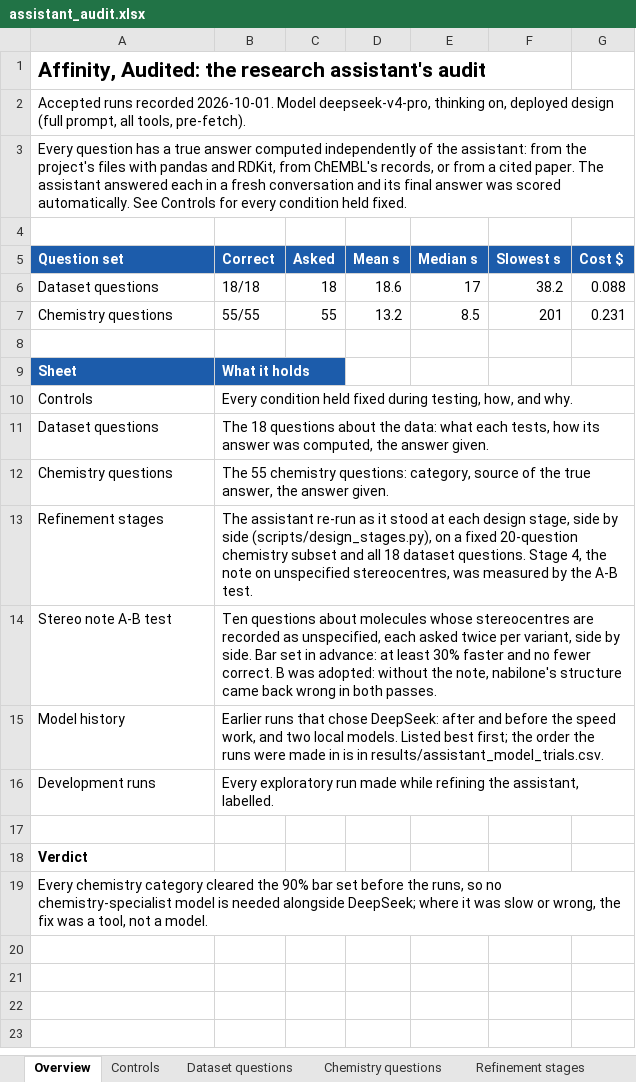
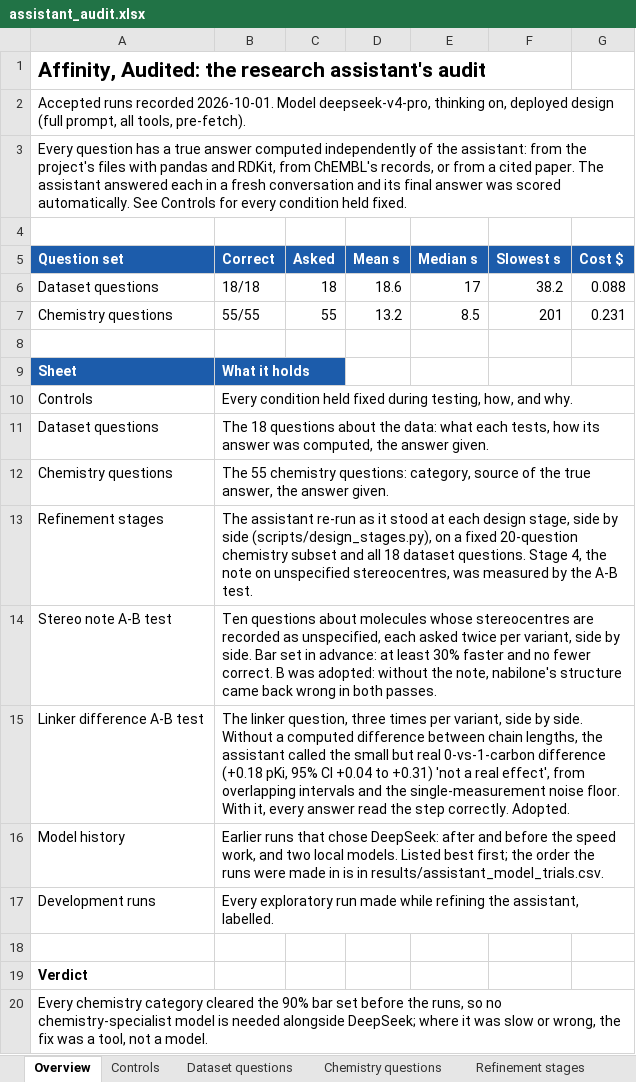
Before and after one commit to hartmanjd/cb2-affinity, an Excel workbook: results/assistant_audit.xlsx, sheet Overview, drawn as a sheet; values as stored, in another font and other column widths than the file's, no borders; the diff names each change by its address in the sheet, - before the commit and + after, or states it on an @@ line.

```diff
--- a/results/assistant_audit.xlsx (sheet Overview)
+++ b/results/assistant_audit.xlsx (sheet Overview)
+row 15: Linker difference A-B test | The linker question, three times per variant, side by side. Without a computed difference between chain lengths, the assistant called the small but real 0-vs-1-carbon difference (+0.18 pKi, 95% CI +0.04 to +0.31) 'not a real effect', from overlapping intervals and the single-measurement noise floor. With it, every answer read the step correctly. Adopted.
```
Also changed, not shown: other sheet tabs, 11 other files.
